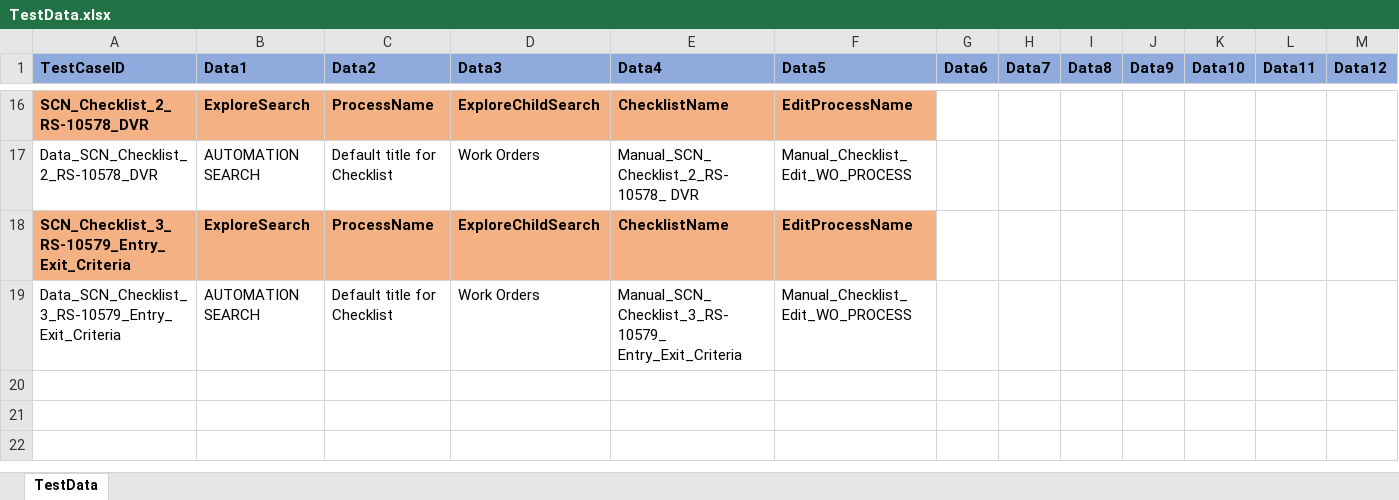
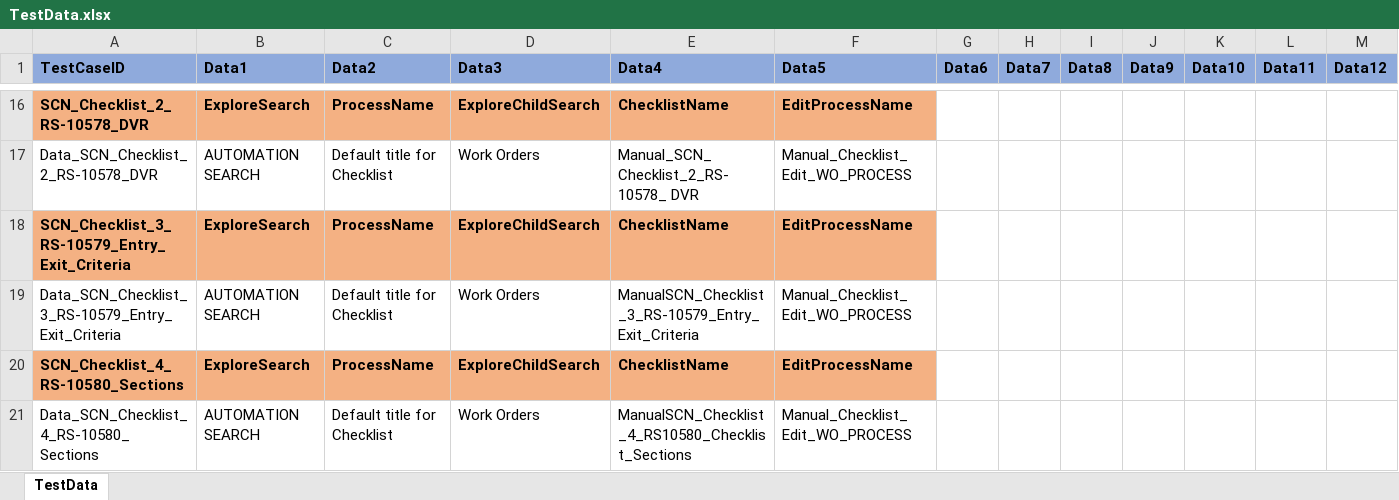
Before and after one commit to svmx-amresh-kumar/SVMX_Catalyst, an Excel workbook: fsaautomation/resources/TestData.xlsx, sheet TestData, drawn as a sheet; only a part is shown, gaps mark what is left out; values as stored, in another font and other column widths than the file's, no borders; rows hold the shown columns only; the diff names each change by its address in the sheet, - before the commit and + after, or states it on an @@ line.

Commit message:
Pushing latest TestData File.

```diff
--- a/fsaautomation/resources/TestData.xlsx (sheet TestData)
+++ b/fsaautomation/resources/TestData.xlsx (sheet TestData)
-E19 (Data4): Manual_SCN_Checklist_3_RS-10579_ Entry_Exit_Criteria
+E19 (Data4): ManualSCN_Checklist_3_RS-10579_Entry_Exit_Criteria
+row 20: SCN_Checklist_4_RS-10580_Sections | ExploreSearch | ProcessName | ExploreChildSearch | ChecklistName | EditProcessName
+row 21: Data_SCN_Checklist_4_RS-10580_Sections | AUTOMATION SEARCH | Default title for Checklist | Work Orders | ManualSCN_Checklist_4_RS10580_Checklist_Sections | Manual_Checklist_Edit_WO_PROCESS
```
